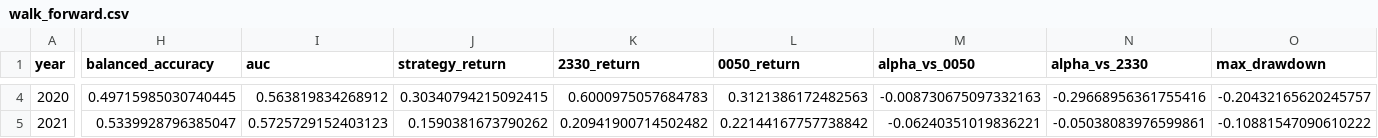
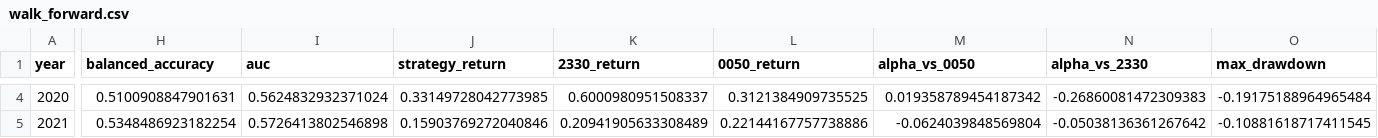
Before and after one commit to fishbaby1011/lobster-trading, a CSV file: results/walk_forward.csv, drawn as a sheet; only a part is shown, gaps mark what is left out; the diff covers the shown part only; the diff names each change by its address in the sheet, - before the commit and + after, or states it on an @@ line.

```diff
--- a/results/walk_forward.csv
+++ b/results/walk_forward.csv
-H4 (balanced_accuracy): 0.49715985030740445
+H4 (balanced_accuracy): 0.5100908847901631
-I4 (auc): 0.563819834268912
+I4 (auc): 0.5624832932371024
-J4 (strategy_return): 0.30340794215092415
+J4 (strategy_return): 0.33149728042773985
-K4 (2330_return): 0.6000975057684783
+K4 (2330_return): 0.6000980951508337
-L4 (0050_return): 0.3121386172482563
+L4 (0050_return): 0.3121384909735525
-M4 (alpha_vs_0050): -0.008730675097332163
+M4 (alpha_vs_0050): 0.019358789454187342
-N4 (alpha_vs_2330): -0.29668956361755416
+N4 (alpha_vs_2330): -0.26860081472309383
-O4 (max_drawdown): -0.20432165620245757
+O4 (max_drawdown): -0.19175188964965484
-H5 (balanced_accuracy): 0.5339928796385047
+H5 (balanced_accuracy): 0.5348486923182254
-I5 (auc): 0.5725729152403123
+I5 (auc): 0.5726413802546898
-J5 (strategy_return): 0.1590381673790262
+J5 (strategy_return): 0.15903769272040846
-K5 (2330_return): 0.20941900714502482
+K5 (2330_return): 0.20941905633308489
-L5 (0050_return): 0.22144167757738842
+L5 (0050_return): 0.22144167757738886
-M5 (alpha_vs_0050): -0.06240351019836221
+M5 (alpha_vs_0050): -0.0624039848569804
-N5 (alpha_vs_2330): -0.05038083976599861
+N5 (alpha_vs_2330): -0.05038136361267642
-O5 (max_drawdown): -0.10881547090610222
+O5 (max_drawdown): -0.10881618717411545
```
Also changed, not shown: 79 edited cells elsewhere in this file, results/baseline_backtest.csv, results/test_backtest_v2.csv, 11 other files.
